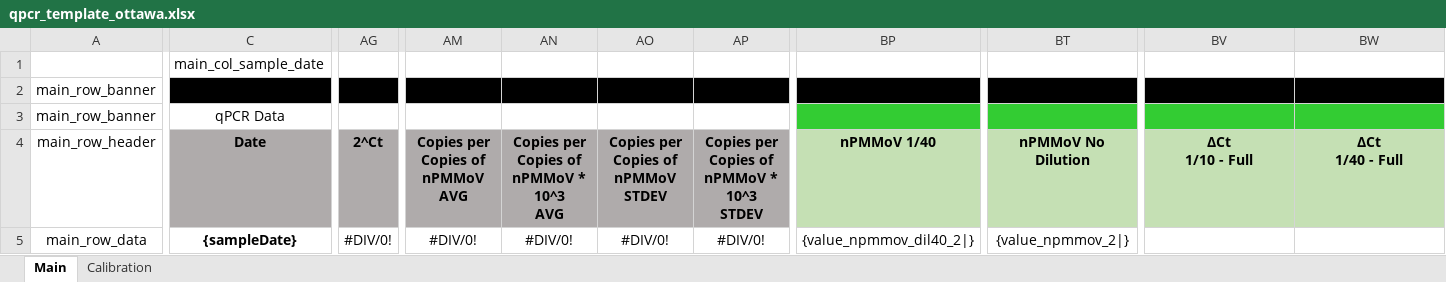
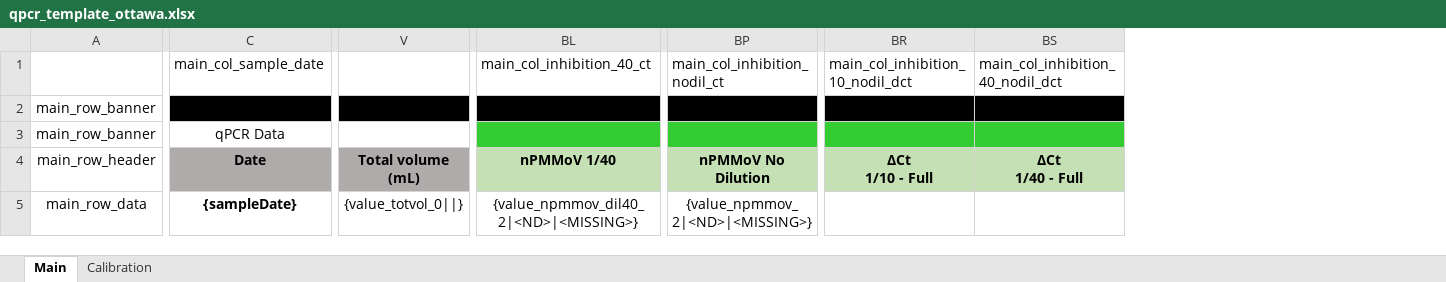
Before and after one commit to martinwellman/odm-qpcr-analyzer, an Excel workbook: qpcr_analyzer/qpcr_template_ottawa.xlsx, sheet Main, drawn as a sheet; only a part is shown, gaps mark what is left out; values as stored, in another font and other column widths than the file's, no borders; conditional formats not drawn; removed rows and columns are numbered as before the commit, all else as after; ↵ is a line break in a cell; the diff covers the shown part only; the diff names each change by its address in the sheet, - before the commit and + after, or states it on an @@ line.

```diff
--- a/qpcr_analyzer/qpcr_template_ottawa.xlsx (sheet Main)
+++ b/qpcr_analyzer/qpcr_template_ottawa.xlsx (sheet Main)
+column V, rows 4-5: Total volume (mL) | {value_totvol_0||}
-column AG, rows 4-5: 2^Ct | #DIV/0!
-column AM, rows 4-5: Copies per Copies of nPMMoV ↵ AVG | #DIV/0!
-column AN, rows 4-5: Copies per Copies of nPMMoV * 10^3 ↵ AVG | #DIV/0!
-column AO, rows 4-5: Copies per Copies of nPMMoV ↵ STDEV | #DIV/0!
-column AP, rows 4-5: Copies per Copies of nPMMoV * 10^3 ↵ STDEV | #DIV/0!
-BL1: (empty)
+BL1: main_col_inhibition_40_ct
-BP1: (empty)
+BP1: main_col_inhibition_nodil_ct
-BR1: (empty)
+BR1: main_col_inhibition_10_nodil_dct
-BS1: (empty)
+BS1: main_col_inhibition_40_nodil_dct
-BL5: {value_npmmov_dil40_2|}
+BL5: {value_npmmov_dil40_2|<ND>|<MISSING>}
-BP5: {value_npmmov_2|}
+BP5: {value_npmmov_2|<ND>|<MISSING>}
```
Also changed, not shown: 17 edited cells elsewhere in this sheet, formulas that keep their value, qpcr_analyzer/qpcr_template_ottawa_b117.xlsx, qpcr_analyzer/qpcr_template_ottawa_wide.xlsx, 16 other files.
